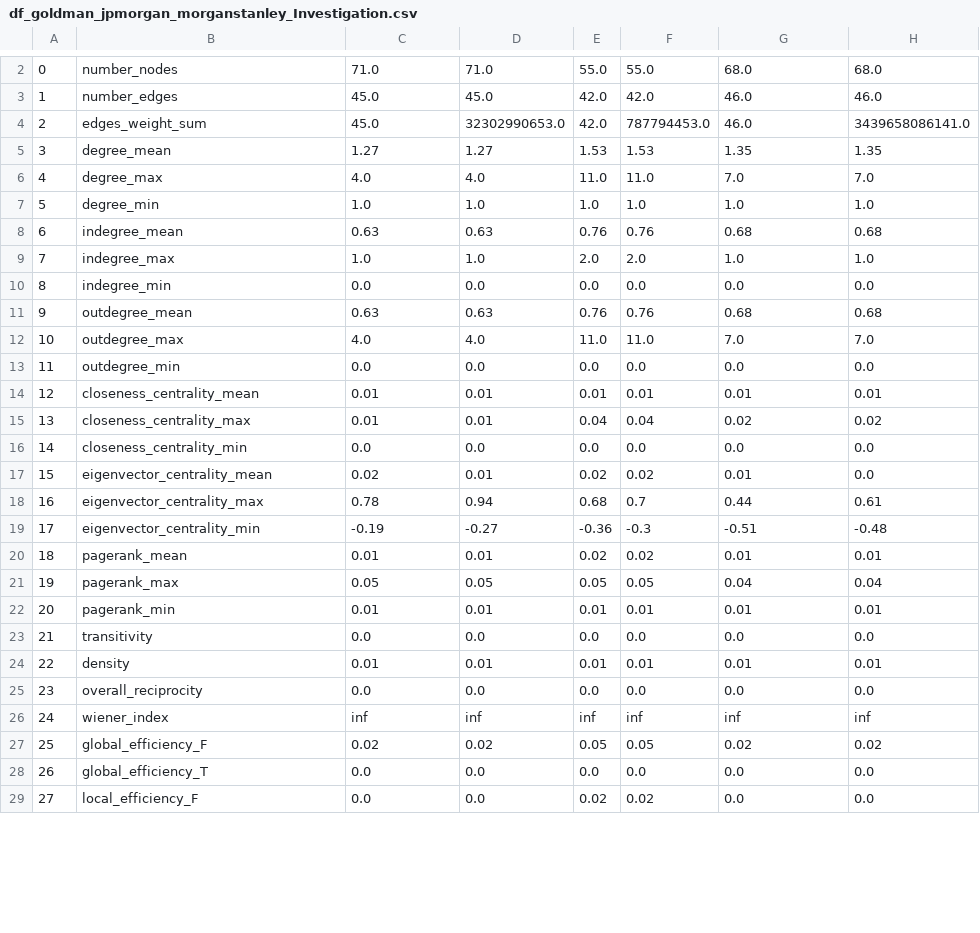
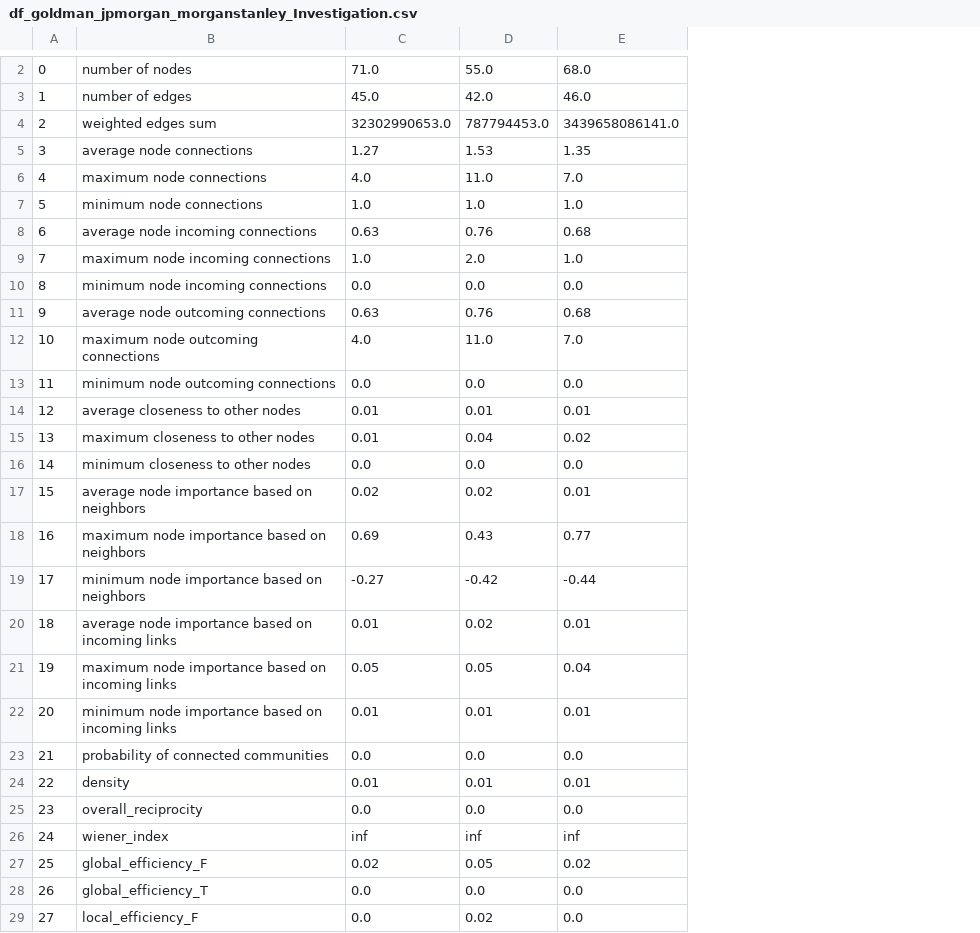
Before and after one commit to hassan-saadi/KB_Demo, a CSV file: data/graphs/df_goldman_jpmorgan_morganstanley_Investigation.csv, drawn as a sheet; only a part is shown, gaps mark what is left out; removed rows and columns are numbered as before the commit, all else as after; the diff covers the shown part only; the diff names each change by its address in the sheet, - before the commit and + after, or states it on an @@ line.

```diff
--- a/data/graphs/df_goldman_jpmorgan_morganstanley_Investigation.csv
+++ b/data/graphs/df_goldman_jpmorgan_morganstanley_Investigation.csv
-column D, rows 2-29: 71.0 | 45.0 | 32302990653.0 | 1.27 | 4.0 | 1.0 | 0.63 | 1.0 | 0.0 | 0.63 | 4.0 | 0.0 | 0.01 | 0.01 | 0.0 | 0.01 | 0.94 | -0.27 | 0.01 | 0.05 | 0.01 | 0.0 | 0.01 | 0.0 | inf | 0.02 | 0.0 | 0.0
-column E, rows 2-29: 55.0 | 42.0 | 42.0 | 1.53 | 11.0 | 1.0 | 0.76 | 2.0 | 0.0 | 0.76 | 11.0 | 0.0 | 0.01 | 0.04 | 0.0 | 0.02 | 0.68 | -0.36 | 0.02 | 0.05 | 0.01 | 0.0 | 0.01 | 0.0 | inf | 0.05 | 0.0 | 0.02
-column H, rows 2-29: 68.0 | 46.0 | 3439658086141.0 | 1.35 | 7.0 | 1.0 | 0.68 | 1.0 | 0.0 | 0.68 | 7.0 | 0.0 | 0.01 | 0.02 | 0.0 | 0.0 | 0.61 | -0.48 | 0.01 | 0.04 | 0.01 | 0.0 | 0.01 | 0.0 | inf | 0.02 | 0.0 | 0.0
-B2: number_nodes
+B2: number of nodes
-B3: number_edges
+B3: number of edges
-B4: edges_weight_sum
+B4: weighted edges sum
-C4: 45.0
+C4: 32302990653.0
-E4: 46.0
+E4: 3439658086141.0
-B5: degree_mean
+B5: average node connections
-B6: degree_max
+B6: maximum node connections
-B7: degree_min
+B7: minimum node connections
-B8: indegree_mean
+B8: average node incoming connections
-B9: indegree_max
+B9: maximum node incoming connections
-B10: indegree_min
+B10: minimum node incoming connections
-B11: outdegree_mean
+B11: average node outcoming connections
-B12: outdegree_max
+B12: maximum node outcoming connections
-B13: outdegree_min
+B13: minimum node outcoming connections
-B14: closeness_centrality_mean
+B14: average closeness to other nodes
-B15: closeness_centrality_max
+B15: maximum closeness to other nodes
-B16: closeness_centrality_min
+B16: minimum closeness to other nodes
-B17: eigenvector_centrality_mean
+B17: average node importance based on neighbors
-B18: eigenvector_centrality_max
+B18: maximum node importance based on neighbors
-C18: 0.78
+C18: 0.69
-D18: 0.7
+D18: 0.43
-E18: 0.44
+E18: 0.77
-B19: eigenvector_centrality_min
+B19: minimum node importance based on neighbors
-C19: -0.19
+C19: -0.27
-D19: -0.3
+D19: -0.42
-E19: -0.51
+E19: -0.44
-B20: pagerank_mean
+B20: average node importance based on incoming links
-B21: pagerank_max
+B21: maximum node importance based on incoming links
-B22: pagerank_min
+B22: minimum node importance based on incoming links
-B23: transitivity
+B23: probability of connected communities
```
Also changed, not shown: 1 added row and 1 removed row elsewhere in this file, data/graphs/df_alphabet_microsoft_All_events.csv, data/graphs/df_goldman_jpmorgan_morganstanley_All_events.csv, 17 other files.
